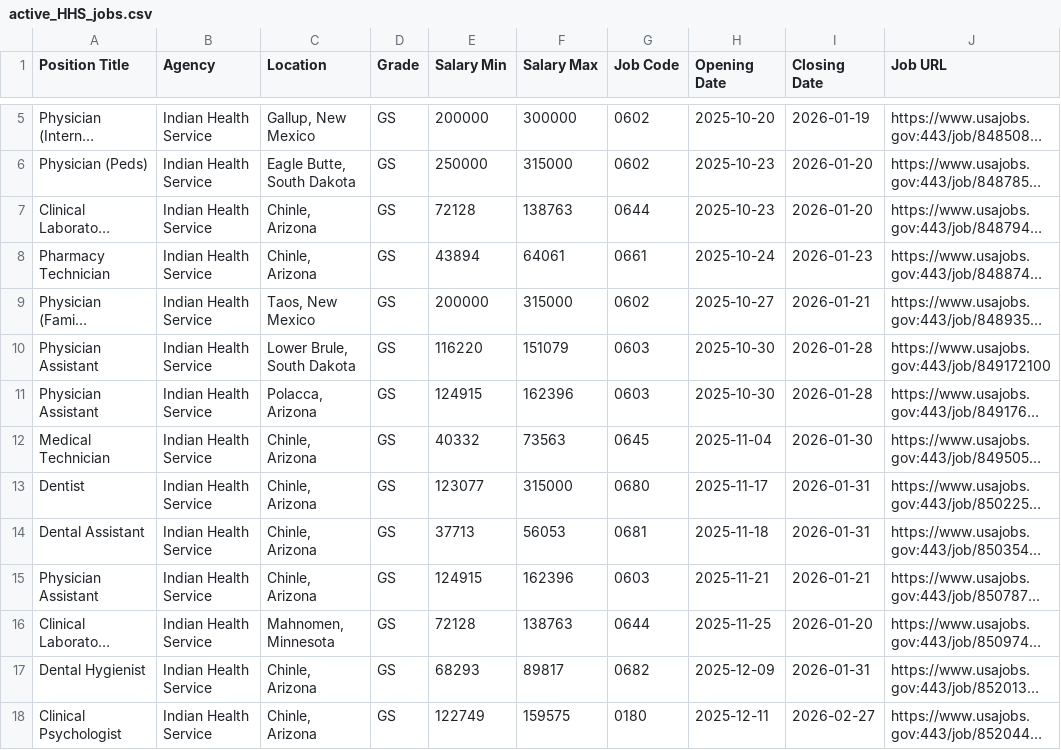
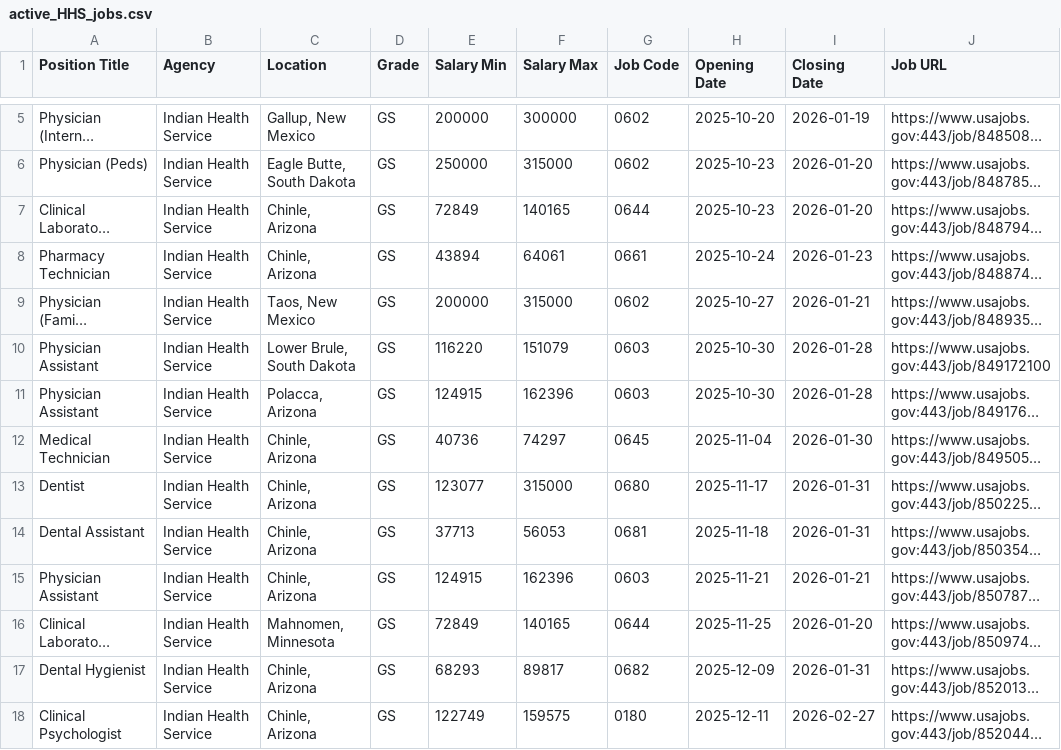
Before and after one commit to fartbagxp/fedjobs, a CSV file: data/raw/active_HHS_jobs.csv, drawn as a sheet; only a part is shown, gaps mark what is left out; long unchanged cells end in …; the diff covers the shown part only; the diff names each change by its address in the sheet, - before the commit and + after, or states it on an @@ line.

```diff
--- a/data/raw/active_HHS_jobs.csv
+++ b/data/raw/active_HHS_jobs.csv
-E7 (Salary Min): 72128
+E7 (Salary Min): 72849
-F7 (Salary Max): 138763
+F7 (Salary Max): 140165
-E12 (Salary Min): 40332
+E12 (Salary Min): 40736
-F12 (Salary Max): 73563
+F12 (Salary Max): 74297
-E16 (Salary Min): 72128
+E16 (Salary Min): 72849
-F16 (Salary Max): 138763
+F16 (Salary Max): 140165
```
Also changed, not shown: 3 added rows and 6 removed rows elsewhere in this file, data/raw/active_0854_jobs.csv, data/raw/active_1550_jobs.csv, 3 other files.
